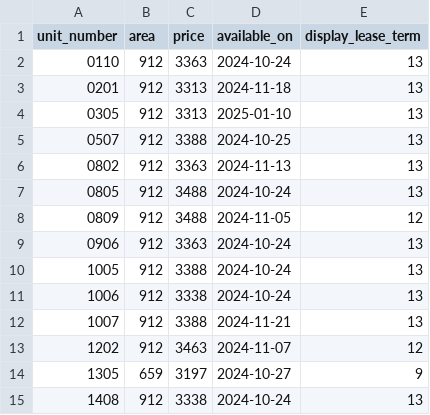
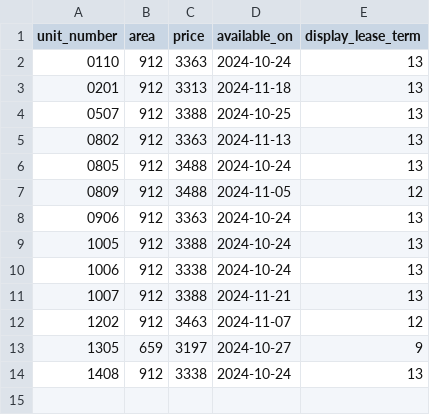
Before and after one commit to hellomikelo/apt-price-tracker, a CSV file: newest_prices_grove.csv, drawn as a sheet; the diff names each change by its address in the sheet, - before the commit and + after, or states it on an @@ line.

```diff
--- a/newest_prices_grove.csv
+++ b/newest_prices_grove.csv
-row 4: 0305 | 912 | 3313 | 2025-01-10 | 13
```
